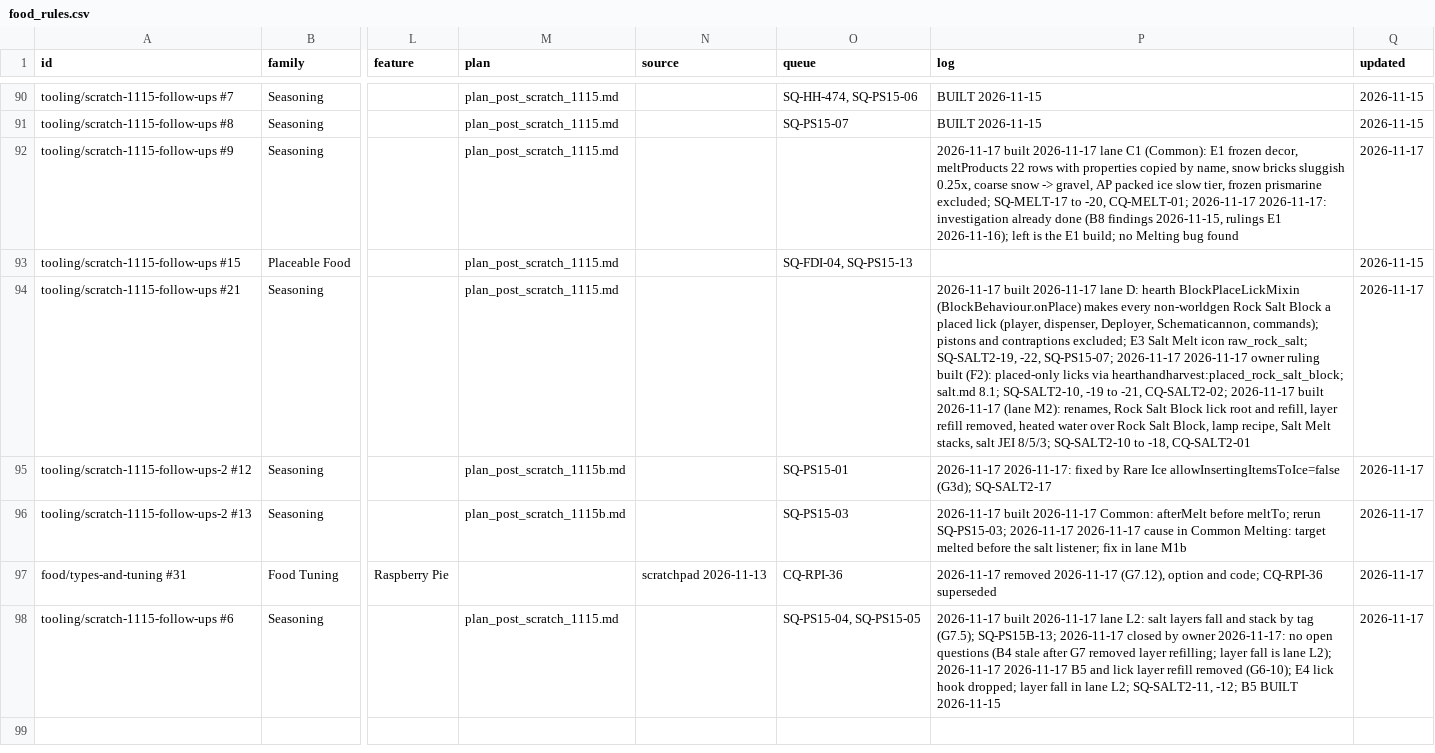
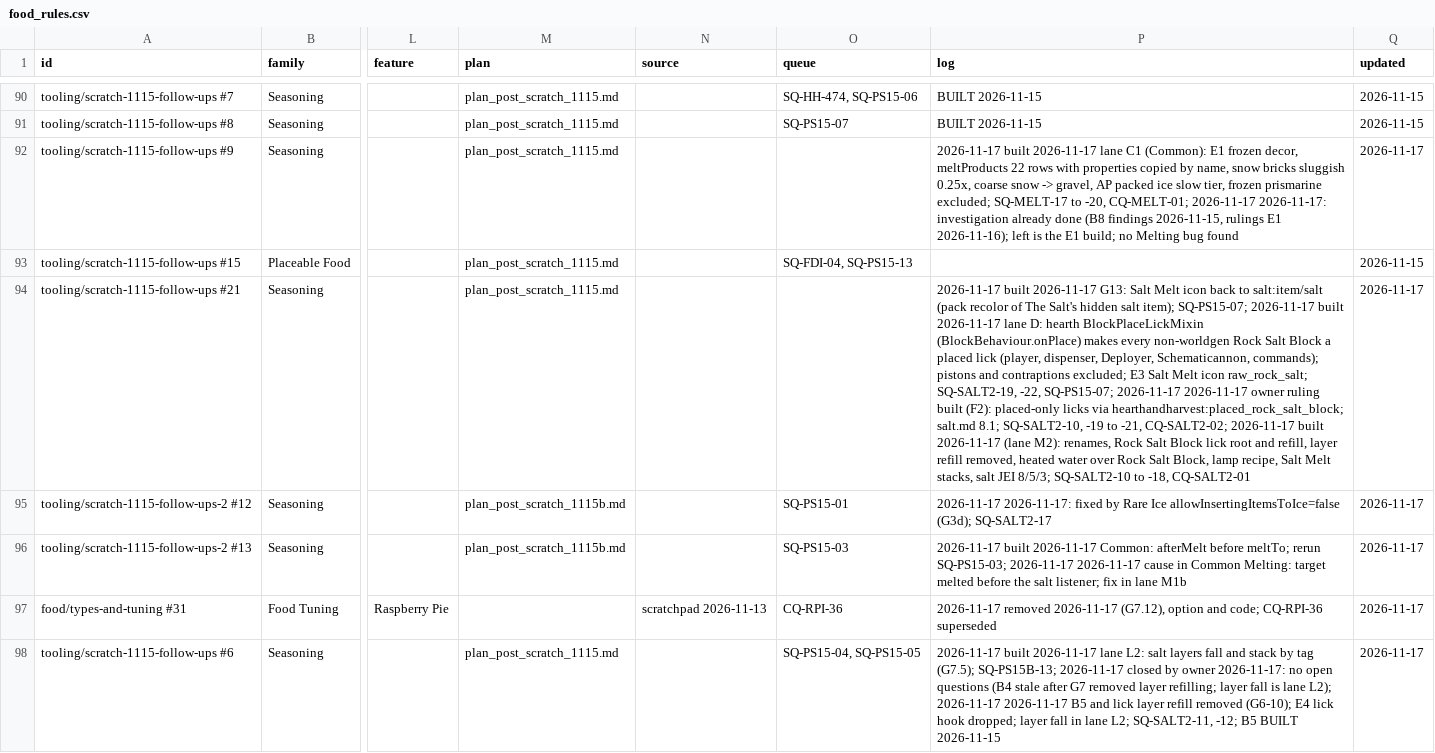
Before and after one commit to SaintAlfonzo/CreativeEngineering, a CSV file: feature_writeup/todo/rows/food_rules.csv, drawn as a sheet; only a part is shown, gaps mark what is left out; the diff names each change by its address in the sheet, - before the commit and + after, or states it on an @@ line.

```diff
--- a/feature_writeup/todo/rows/food_rules.csv
+++ b/feature_writeup/todo/rows/food_rules.csv
-P94 (log): …built 2026-11-17 lane D:…
+P94 (log): …built 2026-11-17 G13: Salt Melt icon back to salt:item/salt (pack recolor of The Salt's hidden salt item); SQ-PS15-07; 2026-11-17 built 2026-11-17 lane D:…
```
Also changed, not shown: feature_writeup/todo/rows/mechanics.csv.
